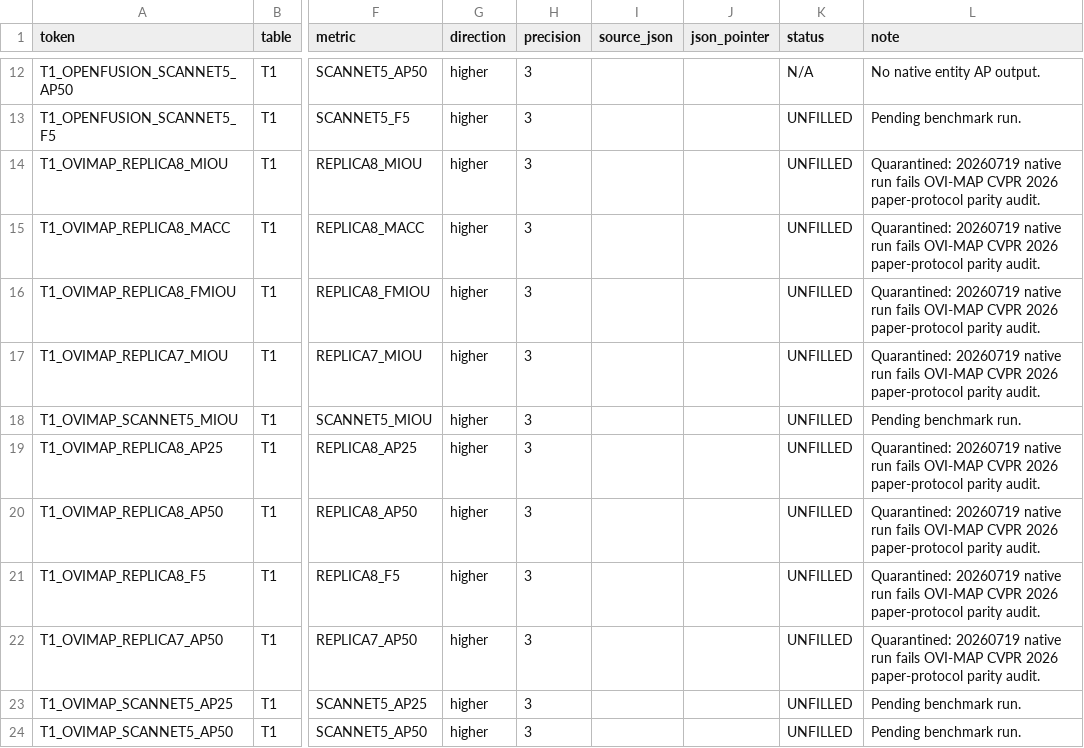
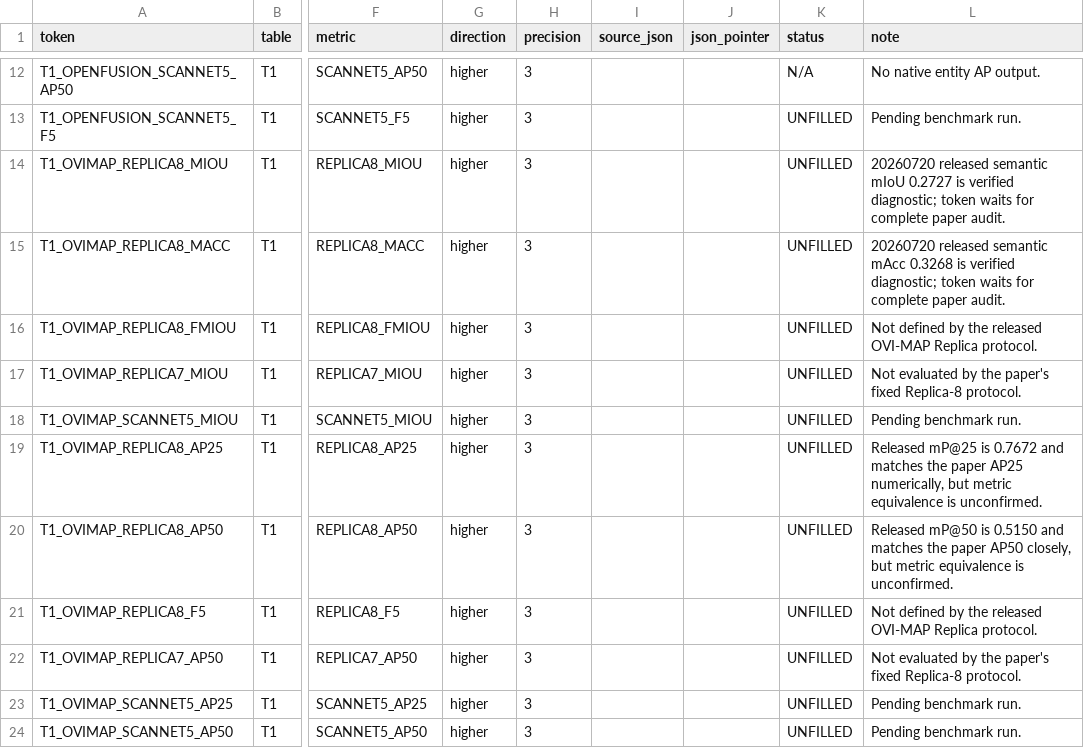
Before and after one commit to Orangekostar/oviovo, a TSV file: docs/paper/benchmark_tokens.tsv, drawn as a sheet; only a part is shown, gaps mark what is left out; the diff names each change by its address in the sheet, - before the commit and + after, or states it on an @@ line.

Commit message:
results: publish verified Ubuntu 24 OVI-MAP rerun

```diff
--- a/docs/paper/benchmark_tokens.tsv
+++ b/docs/paper/benchmark_tokens.tsv
-L14 (note): Quarantined: 20260719 native run fails OVI-MAP CVPR 2026 paper-protocol parity audit.
+L14 (note): 20260720 released semantic mIoU 0.2727 is verified diagnostic; token waits for complete paper audit.
-L15 (note): Quarantined: 20260719 native run fails OVI-MAP CVPR 2026 paper-protocol parity audit.
+L15 (note): 20260720 released semantic mAcc 0.3268 is verified diagnostic; token waits for complete paper audit.
-L16 (note): Quarantined: 20260719 native run fails OVI-MAP CVPR 2026 paper-protocol parity audit.
+L16 (note): Not defined by the released OVI-MAP Replica protocol.
-L17 (note): Quarantined: 20260719 native run fails OVI-MAP CVPR 2026 paper-protocol parity audit.
+L17 (note): Not evaluated by the paper's fixed Replica-8 protocol.
-L19 (note): Quarantined: 20260719 native run fails OVI-MAP CVPR 2026 paper-protocol parity audit.
+L19 (note): Released mP@25 is 0.7672 and matches the paper AP25 numerically, but metric equivalence is unconfirmed.
-L20 (note): Quarantined: 20260719 native run fails OVI-MAP CVPR 2026 paper-protocol parity audit.
+L20 (note): Released mP@50 is 0.5150 and matches the paper AP50 closely, but metric equivalence is unconfirmed.
-L21 (note): Quarantined: 20260719 native run fails OVI-MAP CVPR 2026 paper-protocol parity audit.
+L21 (note): Not defined by the released OVI-MAP Replica protocol.
-L22 (note): Quarantined: 20260719 native run fails OVI-MAP CVPR 2026 paper-protocol parity audit.
+L22 (note): Not evaluated by the paper's fixed Replica-8 protocol.
```
Also changed, not shown: 4 other files.
